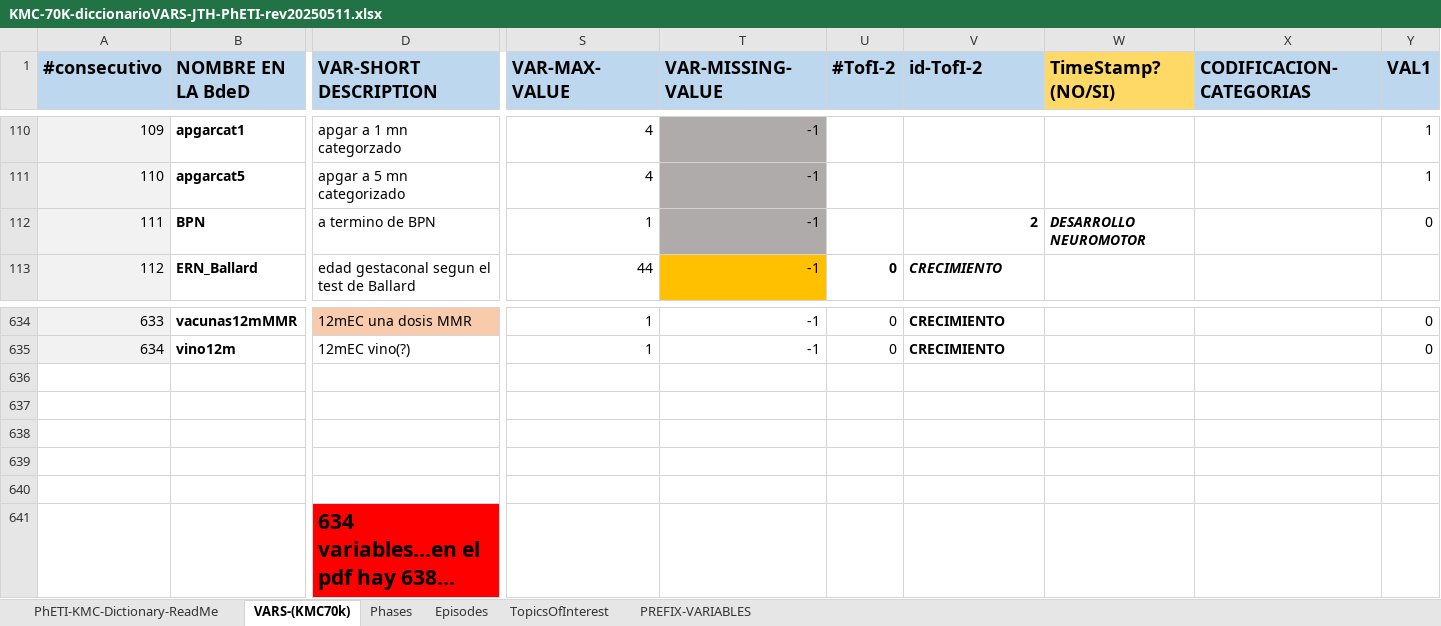
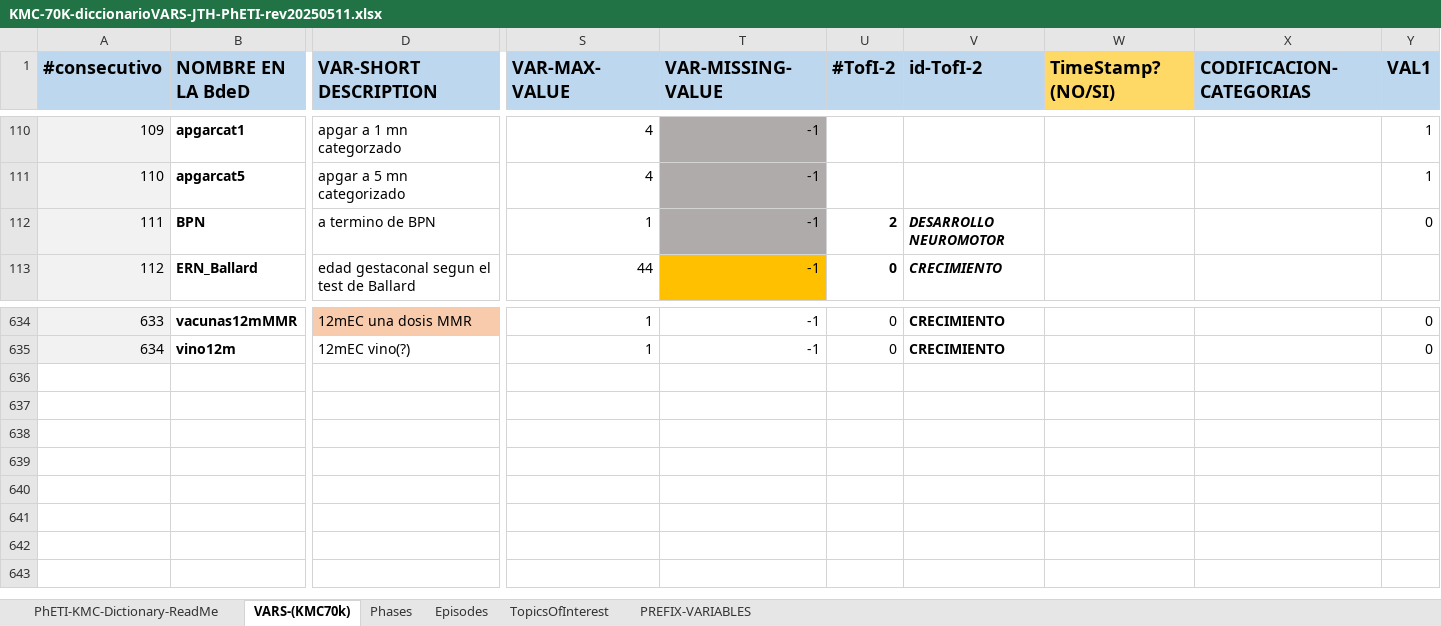
Before and after one commit to Proyecto-de-Grado-Fundacion-Canguro/Metadatos---Supabase, an Excel workbook: data/raw/KMC-70K-diccionarioVARS-JTH-PhETI-rev20250511.xlsx, sheet VARS-(KMC70k), drawn as a sheet; only a part is shown, gaps mark what is left out; values as stored, in another font and other column widths than the file's, no borders; charts and pictures not drawn; rows hold the shown columns only; the diff names each change by its address in the sheet, - before the commit and + after, or states it on an @@ line.

```diff
--- a/data/raw/KMC-70K-diccionarioVARS-JTH-PhETI-rev20250511.xlsx (sheet VARS-(KMC70k))
+++ b/data/raw/KMC-70K-diccionarioVARS-JTH-PhETI-rev20250511.xlsx (sheet VARS-(KMC70k))
-U112 (#TofI-2): (empty)
+U112 (#TofI-2): 2
-V112 (id-TofI-2): 2
+V112 (id-TofI-2): DESARROLLO NEUROMOTOR
-V112 italic: off
+V112 italic: on
-W112 (TimeStamp? (NO/SI)): DESARROLLO NEUROMOTOR
+W112 (TimeStamp? (NO/SI)): (empty)
-row 636: (empty)
-row 637: (empty)
-row 638: (empty)
-row 639: (empty)
-row 640: (empty)
-row 641:  |  | 634 variables…en el pdf hay 638…
```
Also changed, not shown: sheet Episodes, sheet PREFIX-VARIABLES, 3 other files.
